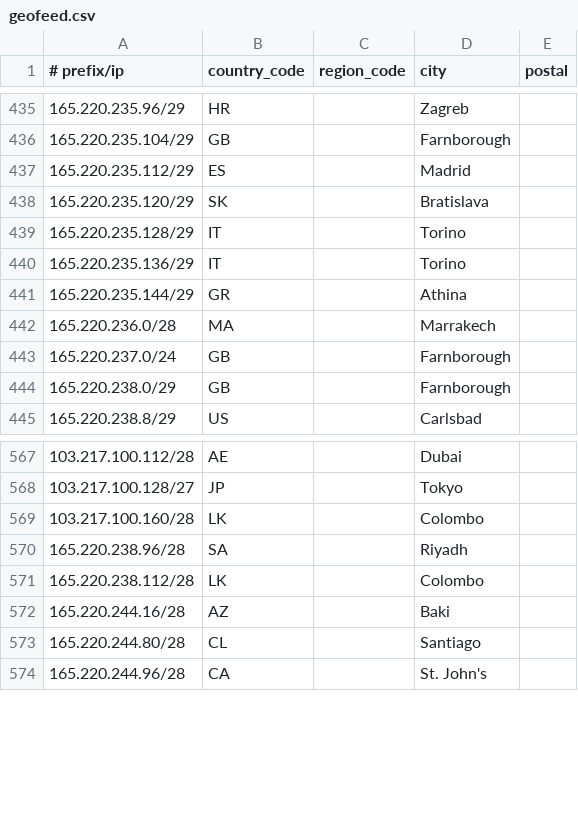
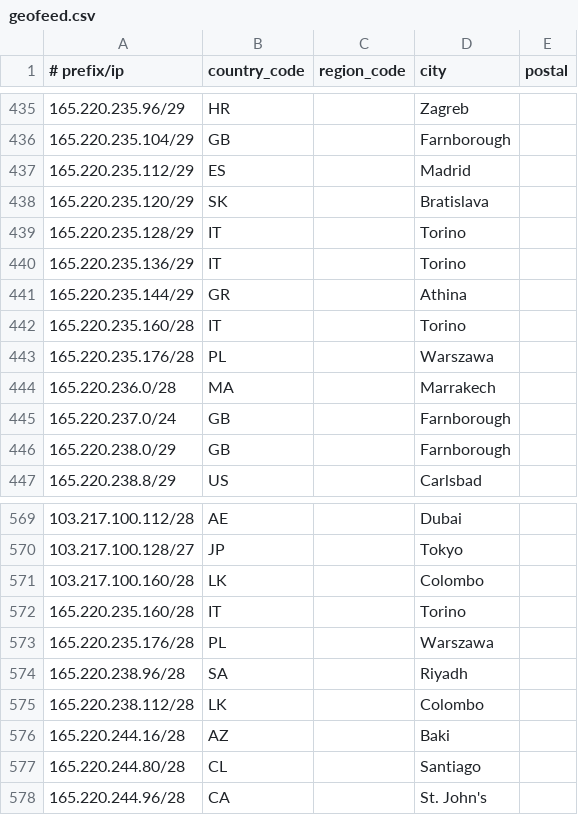
Before and after one commit to Viasat/geofeed, a CSV file: geofeed.csv, drawn as a sheet; only a part is shown, gaps mark what is left out; the diff names each change by its address in the sheet, - before the commit and + after, or states it on an @@ line.

Commit message:
viasat geofeed

```diff
--- a/geofeed.csv
+++ b/geofeed.csv
+row 442: 165.220.235.160/28 | IT |  | Torino
+row 443: 165.220.235.176/28 | PL |  | Warszawa
+row 572: 165.220.235.160/28 | IT |  | Torino
+row 573: 165.220.235.176/28 | PL |  | Warszawa
```
